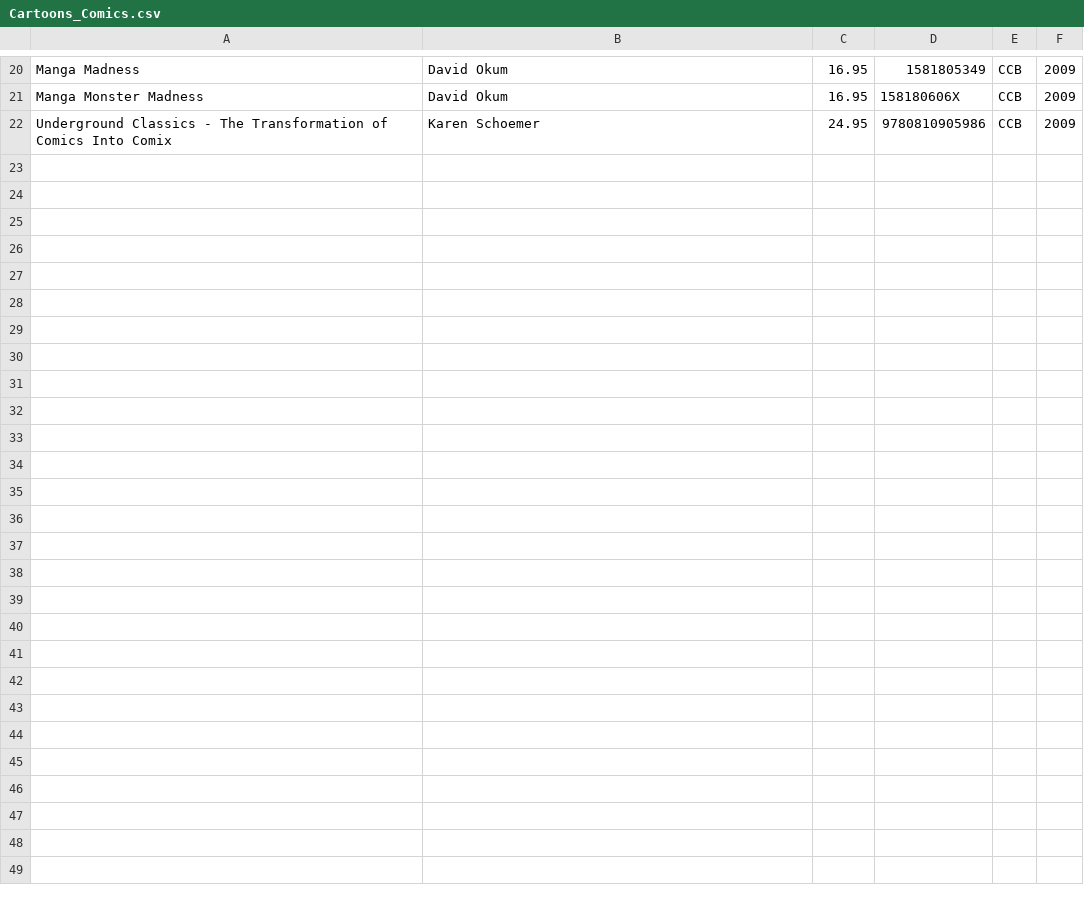
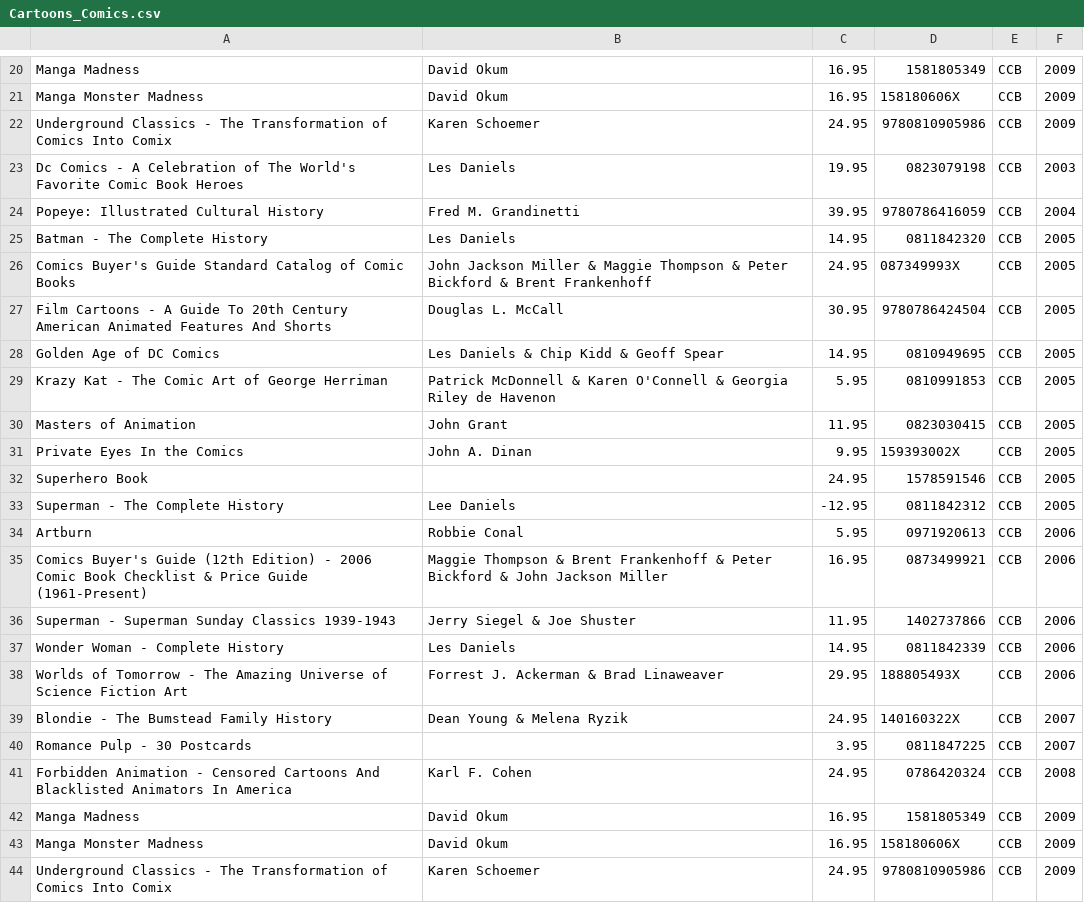
Before and after one commit to LisBerM/Comp249_A2, a CSV file: outputFiles/Cartoons_Comics.csv, drawn as a sheet; only a part is shown, gaps mark what is left out.

```diff
--- a/outputFiles/Cartoons_Comics.csv
+++ b/outputFiles/Cartoons_Comics.csv
@@ -22 +22,23 @@ Manga Monster Madness,David Okum,16.95,158180606X,CCB,2009
 Underground Classics - The Transformation of Comics Into Comix,Karen Schoemer,24.95,9780810905986,CCB,2009
+Dc Comics - A Celebration of The World's Favorite Comic Book Heroes,Les Daniels,19.95,0823079198,CCB,2003
+Popeye: Illustrated Cultural History,Fred M. Grandinetti,39.95,9780786416059,CCB,2004
+Batman - The Complete History,Les Daniels,14.95,0811842320,CCB,2005
+Comics Buyer's Guide Standard Catalog of Comic Books,John Jackson Miller & Maggie Thompson & Peter Bickford & Brent Frankenhoff,24.95,087349993X,CCB,2005
+Film Cartoons - A Guide To 20th Century American Animated Features And Shorts,Douglas L. McCall,30.95,9780786424504,CCB,2005
+Golden Age of DC Comics,Les Daniels & Chip Kidd & Geoff Spear,14.95,0810949695,CCB,2005
+Krazy Kat - The Comic Art of George Herriman,Patrick McDonnell & Karen O'Connell & Georgia Riley de Havenon,5.95,0810991853,CCB,2005
+Masters of Animation,John Grant,11.95,0823030415,CCB,2005
+Private Eyes In the Comics,John A. Dinan,9.95,159393002X,CCB,2005
+Superhero Book,,24.95,1578591546,CCB,2005
+Superman - The Complete History,Lee Daniels,-12.95,0811842312,CCB,2005
+Artburn,Robbie Conal,5.95,0971920613,CCB,2006
+Comics Buyer's Guide (12th Edition) - 2006 Comic Book Checklist & Price Guide (1961-Present),Maggie Thompson & Brent Frankenhoff & Peter Bickford & John Jackson Miller,16.95,0873499921,CCB,2006
+Superman - Superman Sunday Classics 1939-1943,Jerry Siegel & Joe Shuster,11.95,1402737866,CCB,2006
+Wonder Woman - Complete History,Les Daniels,14.95,0811842339,CCB,2006
+Worlds of Tomorrow - The Amazing Universe of Science Fiction Art,Forrest J. Ackerman & Brad Linaweaver,29.95,188805493X,CCB,2006
+Blondie - The Bumstead Family History,Dean Young & Melena Ryzik,24.95,140160322X,CCB,2007
+Romance Pulp - 30 Postcards,,3.95,0811847225,CCB,2007
+Forbidden Animation - Censored Cartoons And Blacklisted Animators In America,Karl F. Cohen,24.95,0786420324,CCB,2008
+Manga Madness,David Okum,16.95,1581805349,CCB,2009
+Manga Monster Madness,David Okum,16.95,158180606X,CCB,2009
+Underground Classics - The Transformation of Comics Into Comix,Karen Schoemer,24.95,9780810905986,CCB,2009
```
Also changed, not shown: outputFiles/Hobbies_Collectives.csv, outputFiles/Nostalgia_Eclectic_Books.csv, 16 other files.
